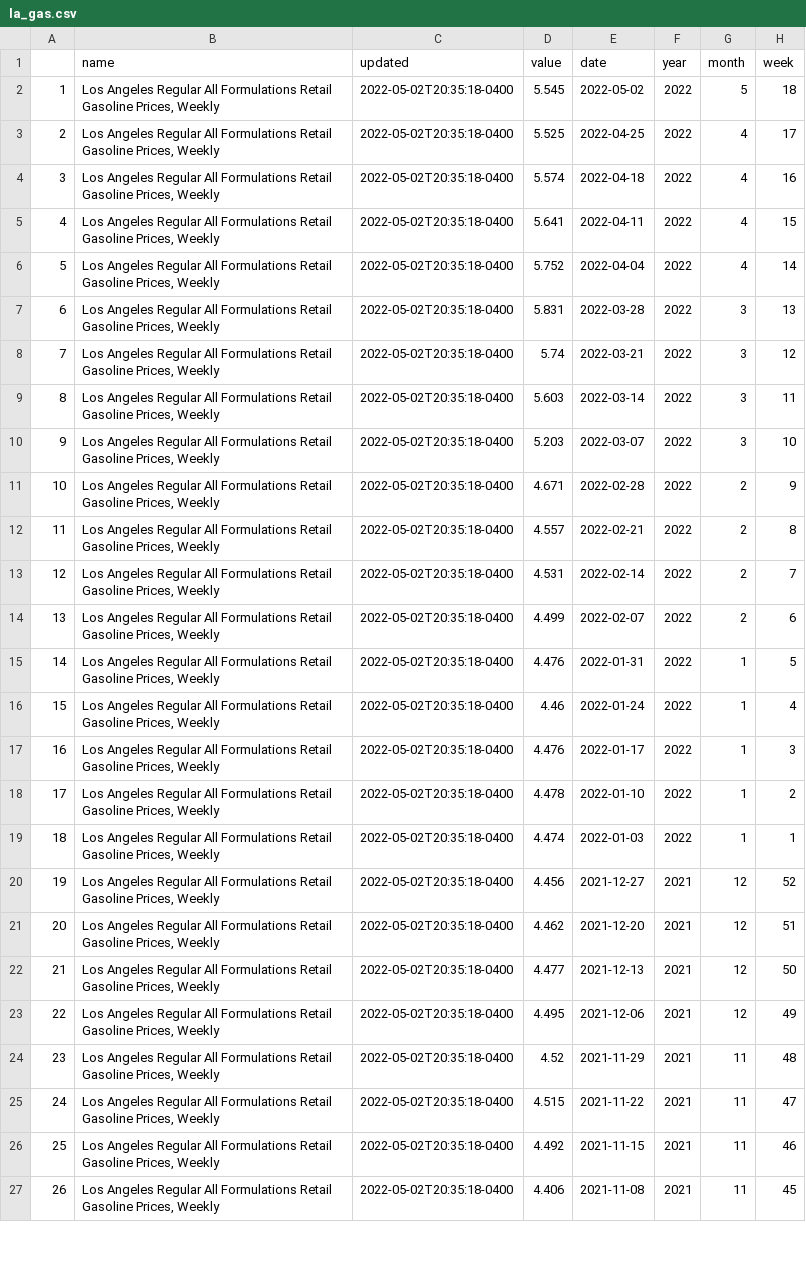
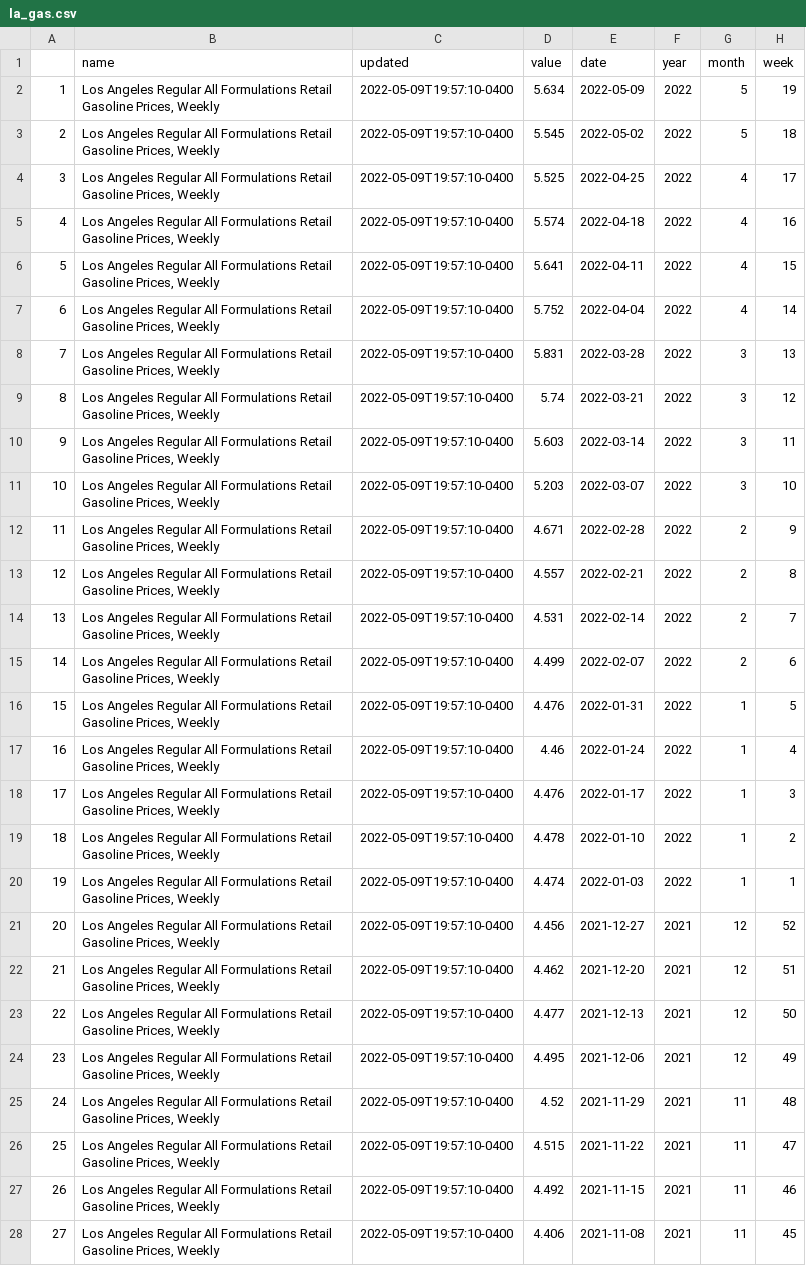
Before and after one commit to abcotvdata/EIA-gas-prices, a CSV file: la_gas.csv, drawn as a sheet; only a part is shown; addresses are those after the commit; the diff covers the shown part only; the diff names each change by its address in the sheet, - before the commit and + after, or states it on an @@ line.

Commit message:
Update gas prices 2022-05-11

```diff
--- a/la_gas.csv
+++ b/la_gas.csv
+row 2: 1 | Los Angeles Regular All Formulations Retail Gasoline Prices, Weekly | 2022-05-09T19:57:10-0400 | 5.634 | 2022-05-09 | 2022 | 5 | 19
@@ column A renumbered between rows 3 and 101 @@
-C3:C28 (updated): 2022-05-02T20:35:18-0400
+C3:C28 (updated): 2022-05-09T19:57:10-0400
```
Also changed, not shown: 1 removed row and 73 edited cells elsewhere in this file.
